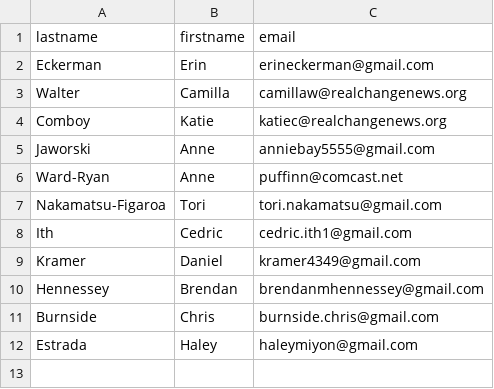
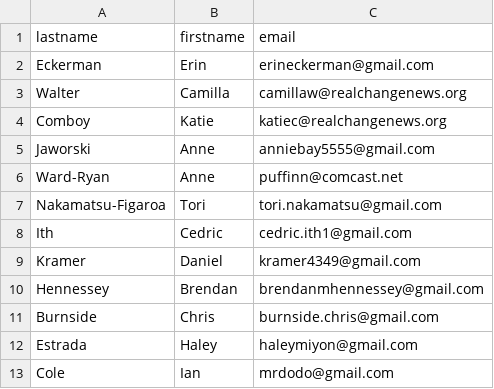
Before and after one commit to Real-Change/emerald-city-resource-guide, a CSV file: users.csv, drawn as a sheet; the diff names each change by its address in the sheet, - before the commit and + after, or states it on an @@ line.

```diff
--- a/users.csv
+++ b/users.csv
+row 13: Cole | Ian | mrdodo@gmail.com
```
Also changed, not shown: 11 other files.
